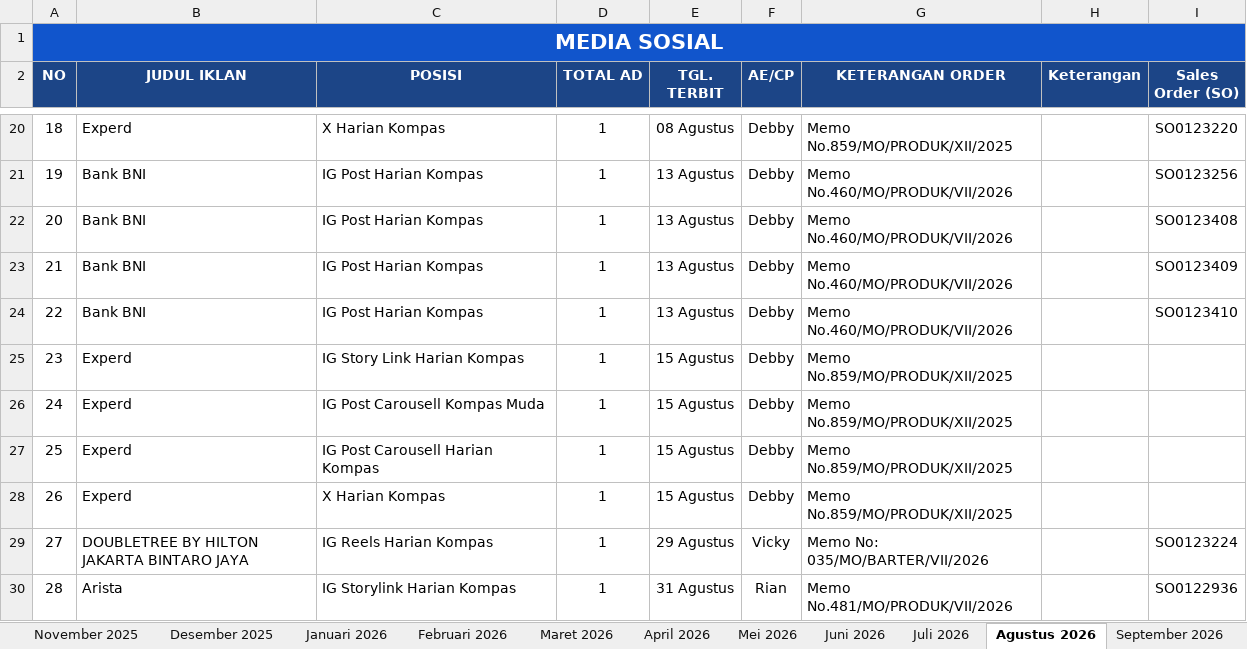
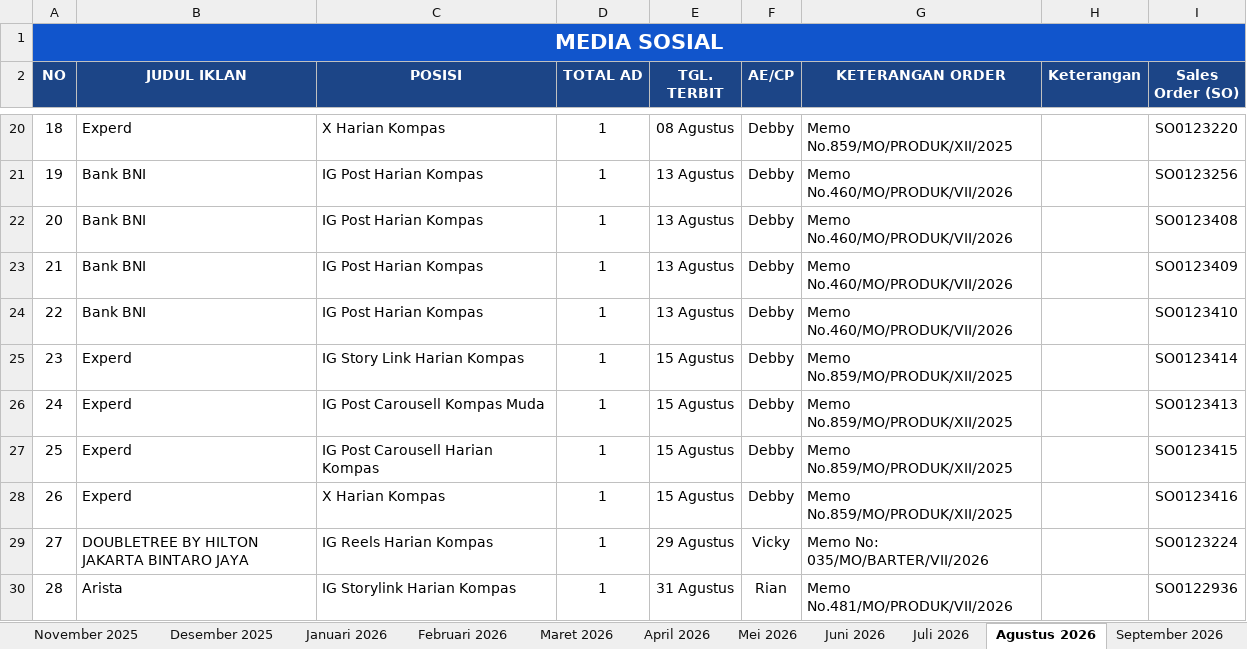
Before and after one commit to tejun219/iklanmedsos.kompas, an Excel workbook: Iklan Media Sosial Harian Kompas.xlsx, sheet Agustus 2026, drawn as a sheet; only a part is shown, gaps mark what is left out; values as stored, in another font and other column widths than the file's, no borders; charts and pictures not drawn; the diff names each change by its address in the sheet, - before the commit and + after, or states it on an @@ line.

Commit message:
Auto-update outline data: 2026-08-14 11:55:08

```diff
--- a/Iklan Media Sosial Harian Kompas.xlsx (sheet Agustus 2026)
+++ b/Iklan Media Sosial Harian Kompas.xlsx (sheet Agustus 2026)
-I25 (Sales Order (SO)): (empty)
+I25 (Sales Order (SO)): SO0123414
-I26 (Sales Order (SO)): (empty)
+I26 (Sales Order (SO)): SO0123413
-I27 (Sales Order (SO)): (empty)
+I27 (Sales Order (SO)): SO0123415
-I28 (Sales Order (SO)): (empty)
+I28 (Sales Order (SO)): SO0123416
```
Also changed, not shown: 1 other file.
